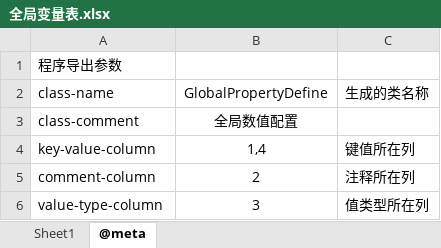
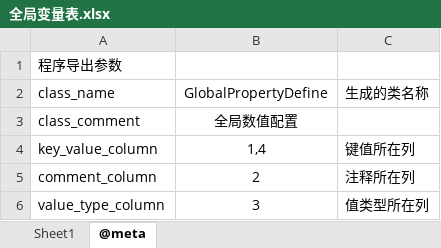
Before and after one commit to qi7chen/tabugen, an Excel workbook: examples/Cpp/global-var/全局变量表.xlsx, sheet @meta, drawn as a sheet; values as stored, in another font and other column widths than the file's, no borders; the diff names each change by its address in the sheet, - before the commit and + after, or states it on an @@ line.

```diff
--- a/examples/Cpp/global-var/全局变量表.xlsx (sheet @meta)
+++ b/examples/Cpp/global-var/全局变量表.xlsx (sheet @meta)
-A2: class-name
+A2: class_name
-A3: class-comment
+A3: class_comment
-A4: key-value-column
+A4: key_value_column
-A5: comment-column
+A5: comment_column
-A6: value-type-column
+A6: value_type_column
```
Also changed, not shown: sheet Sheet1, examples/Cpp/array-map/新手任务.xlsx, 3 other files.
